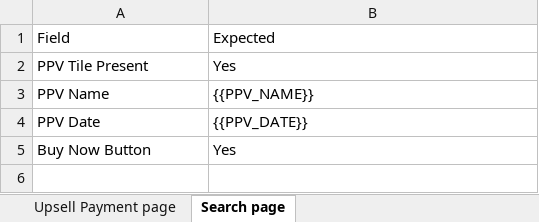
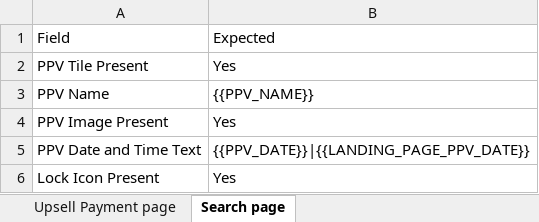
Before and after one commit to gopi-sanagapalli/PPV-End-to-End-Automation, an Excel workbook: data/PPV_Input.xlsx, sheet Search page, drawn as a sheet; values as stored, in another font and other column widths than the file's, no borders; removed rows and columns are numbered as before the commit, all else as after; the diff names each change by its address in the sheet, - before the commit and + after, or states it on an @@ line.

Commit message:
feat: enhance search flow, popup validation, banner DOM extraction, and CI updates
## Summary
Syncing all local automation enhancements to personal repo main branch.

### Key Changes
- SearchPage: robust PPV tile search with upcoming fallback
- validateVariant: popup field filtering + search Buy Now skip
- getActualValue: search context handlers, banner DOM extraction
- resolveExpected: expanded banner date logic, popup description refactor
- compare: relaxed date-only matching
- testHelpers: popup field whitelisting
- generateExcel: updated landing page validation fields
- Specs: rewritten search flow, popup handling fixes
- CI: added Playwright browser install step
- Config: updated test credentials and playwright timezone

```diff
--- a/data/PPV_Input.xlsx (sheet Search page)
+++ b/data/PPV_Input.xlsx (sheet Search page)
-row 4: PPV Date | {{PPV_DATE}}
+row 4: PPV Image Present | Yes
+row 5: PPV Date and Time Text | {{PPV_DATE}}|{{LANDING_PAGE_PPV_DATE}}
-A6: Buy Now Button
+A6: Lock Icon Present
```
Also changed, not shown: sheet Home of Boxing, sheet Boxing page, sheet Dazn Plan page, sheet Upgrade Confirmation page, sheet PPV Payment page, sheet Choose How To Buy page, 5 more sheets, 16 other files.
